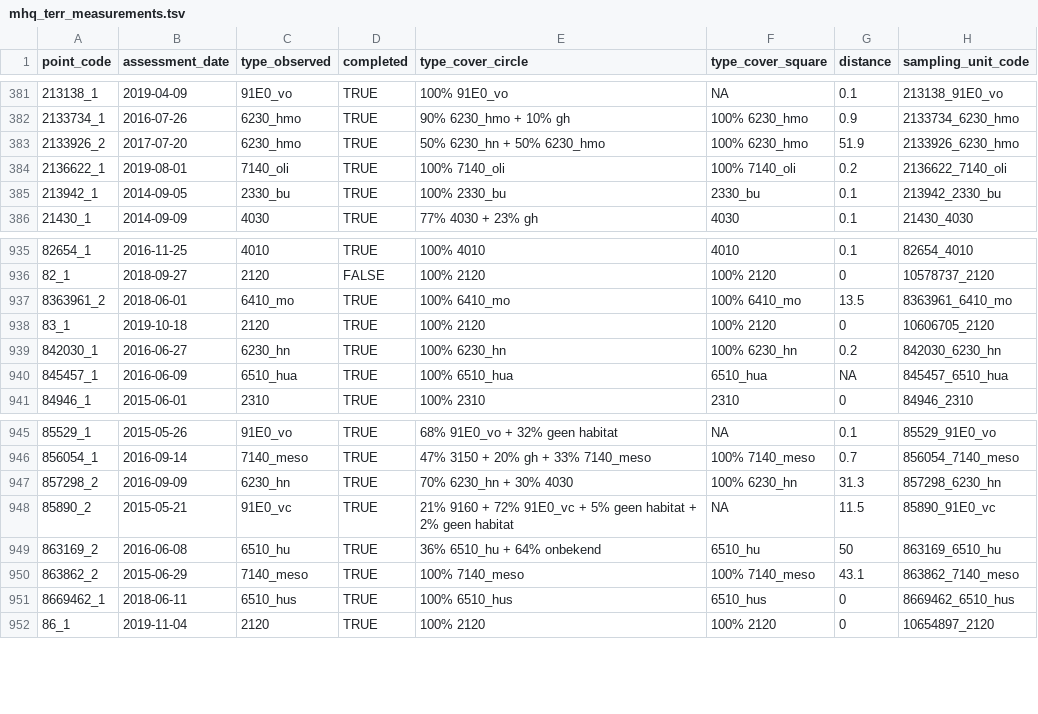
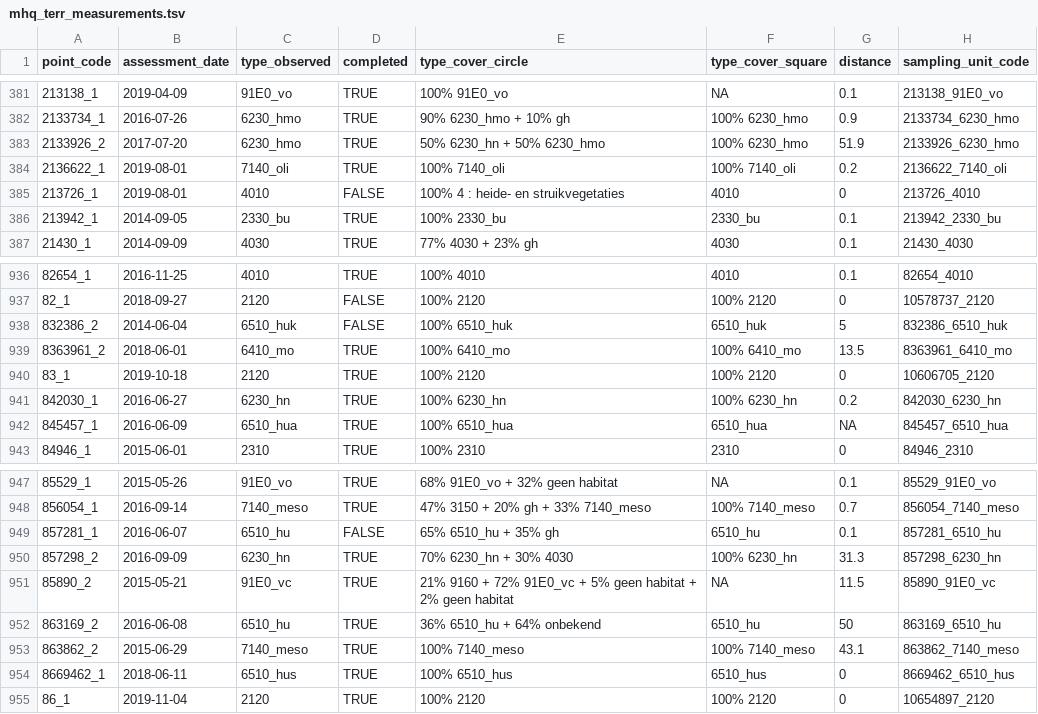
Before and after one commit to inbo/n2khab-sample-admin, a TSV file: data/mhq_terr_measurements.tsv, drawn as a sheet; only a part is shown, gaps mark what is left out; the diff names each change by its address in the sheet, - before the commit and + after, or states it on an @@ line.

Commit message:
update data after some corrections in fieldmap database

```diff
--- a/data/mhq_terr_measurements.tsv
+++ b/data/mhq_terr_measurements.tsv
+row 385: 213726_1 | 2019-08-01 | 4010 | FALSE | 100% 4 : heide- en struikvegetaties | 4010 | 0 | 213726_4010
+row 938: 832386_2 | 2014-06-04 | 6510_huk | FALSE | 100% 6510_huk | 6510_huk | 5 | 832386_6510_huk
+row 949: 857281_1 | 2016-06-07 | 6510_hu | FALSE | 65% 6510_hu + 35% gh | 6510_hu | 0.1 | 857281_6510_hu
```
Also changed, not shown: data/mhq_terr_assessments.tsv, data/mhq_terr_refpoints_validity.tsv, 3 other files.
